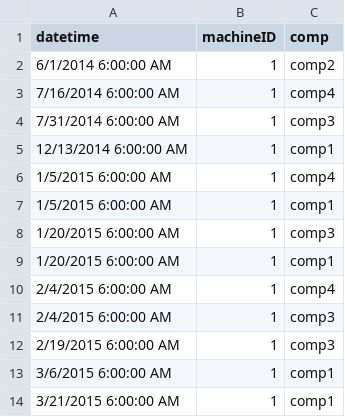
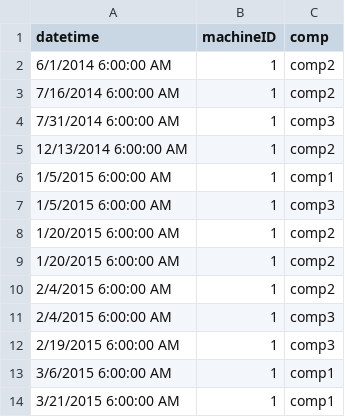
Before and after one commit to DeeptiChevvuri/Predictive-Maintenance-Modelling-Datasets, a CSV file: maint.csv, drawn as a sheet; only a part is shown.

Commit message:
Update maint.csv

```diff
--- a/maint.csv
+++ b/maint.csv
@@ -2,10 +2,10 @@ datetime,machineID,comp
 6/1/2014 6:00:00 AM,1,comp2
-7/16/2014 6:00:00 AM,1,comp4
+7/16/2014 6:00:00 AM,1,comp2
 7/31/2014 6:00:00 AM,1,comp3
-12/13/2014 6:00:00 AM,1,comp1
-1/5/2015 6:00:00 AM,1,comp4
+12/13/2014 6:00:00 AM,1,comp2
 1/5/2015 6:00:00 AM,1,comp1
-1/20/2015 6:00:00 AM,1,comp3
-1/20/2015 6:00:00 AM,1,comp1
-2/4/2015 6:00:00 AM,1,comp4
+1/5/2015 6:00:00 AM,1,comp3
+1/20/2015 6:00:00 AM,1,comp2
+1/20/2015 6:00:00 AM,1,comp2
+2/4/2015 6:00:00 AM,1,comp2
 2/4/2015 6:00:00 AM,1,comp3
```
